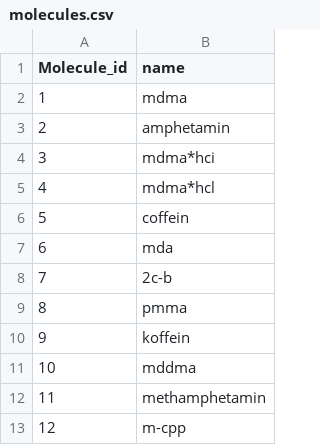
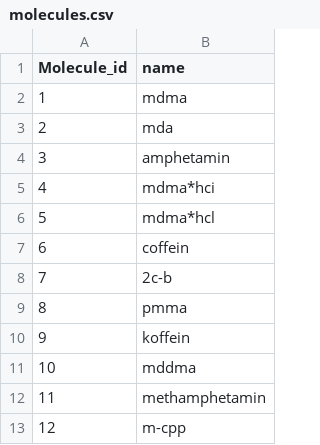
Before and after one commit to vied12/pillen, a CSV file: static/molecules.csv, drawn as a sheet; only a part is shown.

```diff
--- a/static/molecules.csv
+++ b/static/molecules.csv
@@ -2,7 +2,7 @@
 "1","mdma"
-"2","amphetamin"
-"3","mdma*hci"
-"4","mdma*hcl"
-"5","coffein"
-"6","mda"
+"2","mda"
+"3","amphetamin"
+"4","mdma*hci"
+"5","mdma*hcl"
+"6","coffein"
 "7","2c-b"
```
Also changed, not shown: static/compositions.csv, static/pillen.csv, 13 other files.
